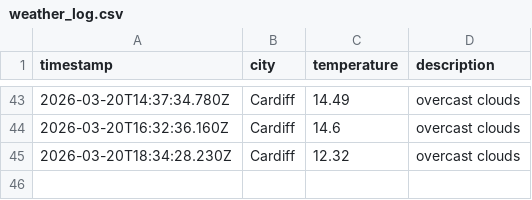
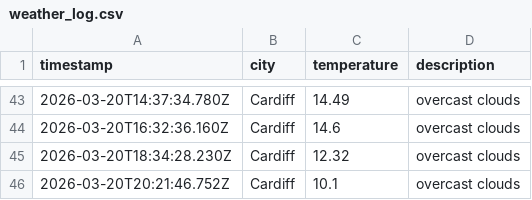
Before and after one commit to olilliterate/weatherAppJS, a CSV file: data/weather_log.csv, drawn as a sheet; only a part is shown, gaps mark what is left out; the diff names each change by its address in the sheet, - before the commit and + after, or states it on an @@ line.

```diff
--- a/data/weather_log.csv
+++ b/data/weather_log.csv
+row 46: 2026-03-20T20:21:46.752Z | Cardiff | 10.1 | overcast clouds
```
Also changed, not shown: 1 other file.
